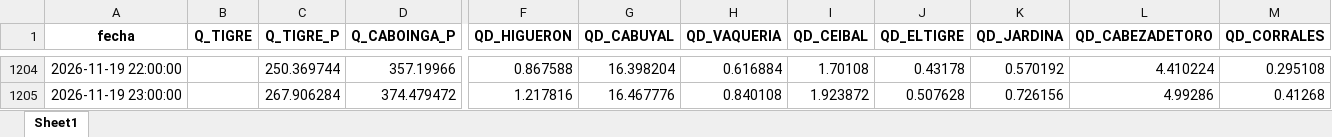
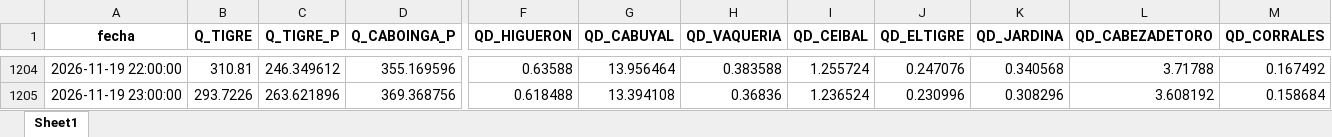
Before and after one commit to jamesvidalm/visor-Tumbes, an Excel workbook: data/caudales/caudales_Tumbes.xlsx, sheet Sheet1, drawn as a sheet; only a part is shown, gaps mark what is left out; values as stored, in another font and other column widths than the file's, no borders; the diff covers the shown part only; the diff names each change by its address in the sheet, - before the commit and + after, or states it on an @@ line.

```diff
--- a/data/caudales/caudales_Tumbes.xlsx (sheet Sheet1)
+++ b/data/caudales/caudales_Tumbes.xlsx (sheet Sheet1)
-B1204 (Q_TIGRE): (empty)
+B1204 (Q_TIGRE): 310.81
-C1204 (Q_TIGRE_P): 250.369744
+C1204 (Q_TIGRE_P): 246.349612
-D1204 (Q_CABOINGA_P): 357.19966
+D1204 (Q_CABOINGA_P): 355.169596
-F1204 (QD_HIGUERON): 0.867588
+F1204 (QD_HIGUERON): 0.63588
-G1204 (QD_CABUYAL): 16.398204
+G1204 (QD_CABUYAL): 13.956464
-H1204 (QD_VAQUERIA): 0.616884
+H1204 (QD_VAQUERIA): 0.383588
-I1204 (QD_CEIBAL): 1.70108
+I1204 (QD_CEIBAL): 1.255724
-J1204 (QD_ELTIGRE): 0.43178
+J1204 (QD_ELTIGRE): 0.247076
-K1204 (QD_JARDINA): 0.570192
+K1204 (QD_JARDINA): 0.340568
-L1204 (QD_CABEZADETORO): 4.410224
+L1204 (QD_CABEZADETORO): 3.71788
-M1204 (QD_CORRALES): 0.295108
+M1204 (QD_CORRALES): 0.167492
-B1205 (Q_TIGRE): (empty)
+B1205 (Q_TIGRE): 293.7226
-C1205 (Q_TIGRE_P): 267.906284
+C1205 (Q_TIGRE_P): 263.621896
-D1205 (Q_CABOINGA_P): 374.479472
+D1205 (Q_CABOINGA_P): 369.368756
-F1205 (QD_HIGUERON): 1.217816
+F1205 (QD_HIGUERON): 0.618488
-G1205 (QD_CABUYAL): 16.467776
+G1205 (QD_CABUYAL): 13.394108
-H1205 (QD_VAQUERIA): 0.840108
+H1205 (QD_VAQUERIA): 0.36836
-I1205 (QD_CEIBAL): 1.923872
+I1205 (QD_CEIBAL): 1.236524
-J1205 (QD_ELTIGRE): 0.507628
+J1205 (QD_ELTIGRE): 0.230996
-K1205 (QD_JARDINA): 0.726156
+K1205 (QD_JARDINA): 0.308296
-L1205 (QD_CABEZADETORO): 4.99286
+L1205 (QD_CABEZADETORO): 3.608192
-M1205 (QD_CORRALES): 0.41268
+M1205 (QD_CORRALES): 0.158684
```
Also changed, not shown: 18 added rows and 728 edited cells elsewhere in this sheet.
